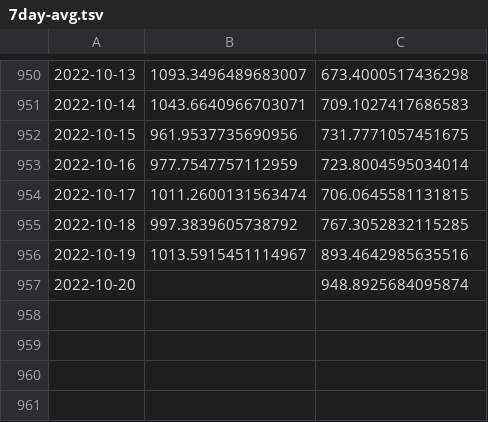
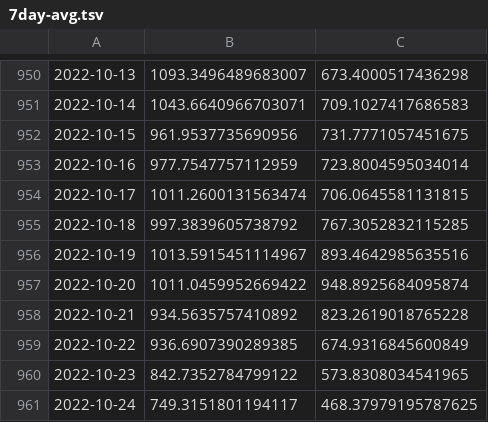
Before and after one commit to KieferO/mwra_scrape, a TSV file: 7day-avg.tsv, drawn as a sheet; only a part is shown, gaps mark what is left out; the diff names each change by its address in the sheet, - before the commit and + after, or states it on an @@ line.

Commit message:
Data update for release 20221026
There's no way that all of this will stand. I expect updates revising
the Northern site upward.  The pdf from MWRA includes gaps in the 7 day
average for the Southern site.  I have chosen not to include these.
Consider all of the values after 2022-10-19 to be provisional.

```diff
--- a/7day-avg.tsv
+++ b/7day-avg.tsv
-B957: (empty)
+B957: 1011.0459952669422
+row 958: 2022-10-21 | 934.5635757410892 | 823.2619018765228
+row 959: 2022-10-22 | 936.6907390289385 | 674.9316845600849
+row 960: 2022-10-23 | 842.7352784799122 | 573.8308034541965
+row 961: 2022-10-24 | 749.3151801194117 | 468.37979195787625
```
Also changed, not shown: MWRAData.tsv.
